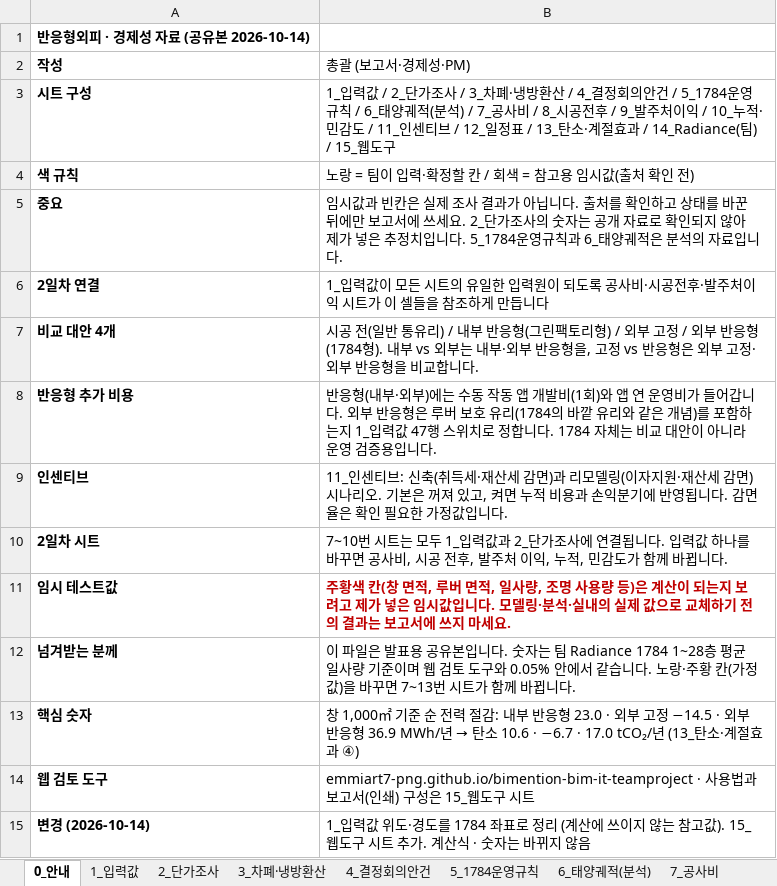
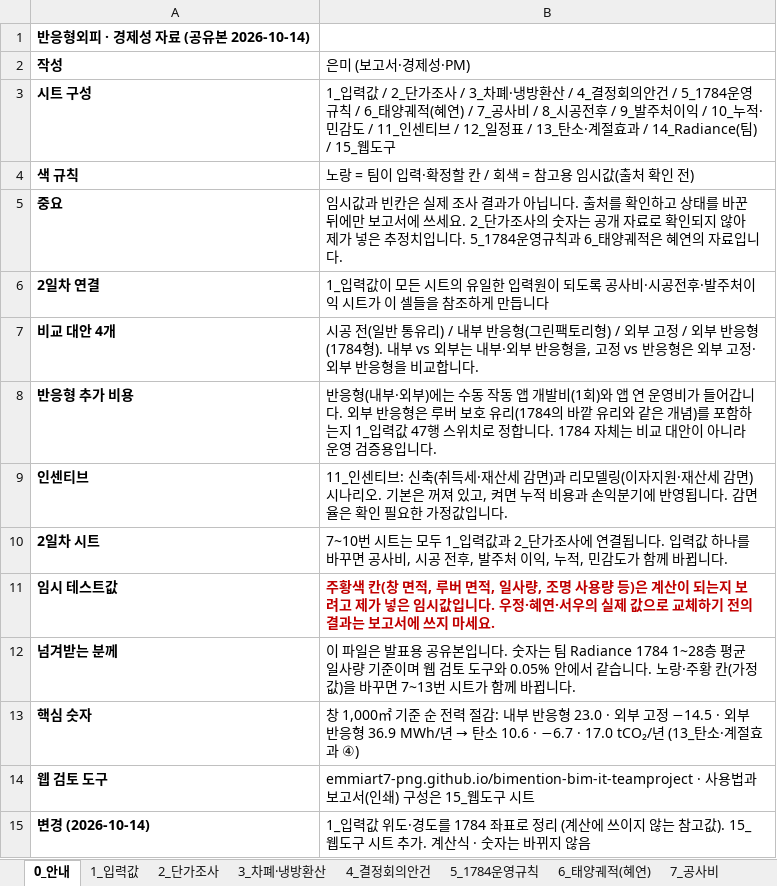
Before and after one commit to BIMension-BIM-IT/reactive-facade, an Excel workbook: docs/반응형외피_경제성자료.xlsx, sheet 0_안내, drawn as a sheet; values as stored, in another font and other column widths than the file's, no borders; the diff names each change by its address in the sheet, - before the commit and + after, or states it on an @@ line.

```diff
--- a/docs/반응형외피_경제성자료.xlsx (sheet 0_안내)
+++ b/docs/반응형외피_경제성자료.xlsx (sheet 0_안내)
-sheet tab: 6_태양궤적(분석)
+sheet tab: 6_태양궤적(혜연)
-B2: 총괄 (보고서·경제성·PM)
+B2: 은미 (보고서·경제성·PM)
-B3 (은미 (보고서·경제성·PM)): …양궤적(분석) / 7_공…
+B3 (은미 (보고서·경제성·PM)): …양궤적(혜연) / 7_공…
-B5 (은미 (보고서·경제성·PM)): …궤적은 분석의 자료…
+B5 (은미 (보고서·경제성·PM)): …궤적은 혜연의 자료…
-B11 (은미 (보고서·경제성·PM)): …입니다. 모델링·분석·실내의 실제…
+B11 (은미 (보고서·경제성·PM)): …입니다. 우정·혜연·서우의 실제…
```
Also changed, not shown: sheet 1_입력값, sheet 12_일정표, sheet 4_결정회의안건, sheet 5_1784운영규칙, sheet 8_시공전후, sheet 10_누적·민감도, 3 more sheets, 2 other files.
